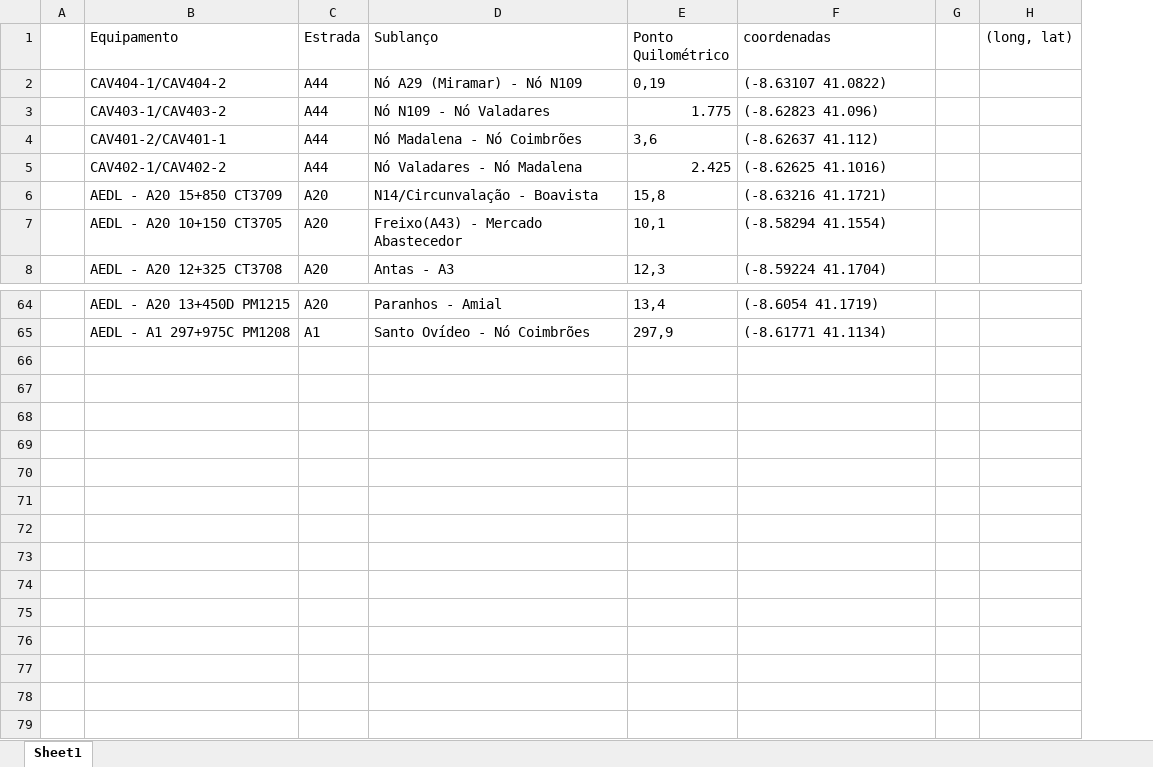
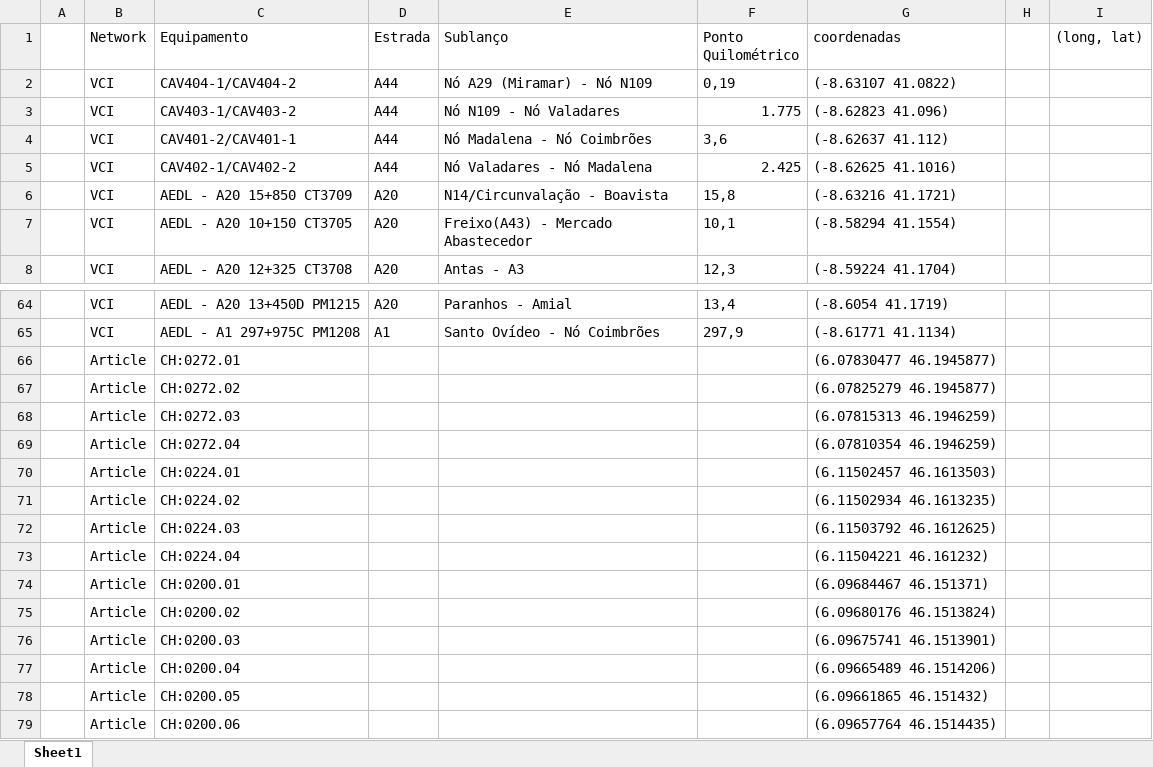
Before and after one commit to paulinho-16/Master-Thesis, an Excel workbook: data/sensor_locations.xlsx, sheet Sheet1, drawn as a sheet; only a part is shown, gaps mark what is left out; values as stored, in another font and other column widths than the file's, no borders; table styles not drawn; the diff names each change by its address in the sheet, - before the commit and + after, or states it on an @@ line.

Commit message:
Generating article calibrators

```diff
--- a/data/sensor_locations.xlsx (sheet Sheet1)
+++ b/data/sensor_locations.xlsx (sheet Sheet1)
+column B (Network), rows 2-8: all VCI; rows 64-65: VCI | VCI
+row 66:  | Article | CH:0272.01 |  |  |  | (6.07830477 46.1945877)
+row 67:  | Article | CH:0272.02 |  |  |  | (6.07825279 46.1945877)
+row 68:  | Article | CH:0272.03 |  |  |  | (6.07815313 46.1946259)
+row 69:  | Article | CH:0272.04 |  |  |  | (6.07810354 46.1946259)
+row 70:  | Article | CH:0224.01 |  |  |  | (6.11502457 46.1613503)
+row 71:  | Article | CH:0224.02 |  |  |  | (6.11502934 46.1613235)
+row 72:  | Article | CH:0224.03 |  |  |  | (6.11503792 46.1612625)
+row 73:  | Article | CH:0224.04 |  |  |  | (6.11504221 46.161232)
+row 74:  | Article | CH:0200.01 |  |  |  | (6.09684467 46.151371)
+row 75:  | Article | CH:0200.02 |  |  |  | (6.09680176 46.1513824)
+row 76:  | Article | CH:0200.03 |  |  |  | (6.09675741 46.1513901)
+row 77:  | Article | CH:0200.04 |  |  |  | (6.09665489 46.1514206)
+row 78:  | Article | CH:0200.05 |  |  |  | (6.09661865 46.151432)
+row 79:  | Article | CH:0200.06 |  |  |  | (6.09657764 46.1514435)
```
Also changed, not shown: 11 other files.
